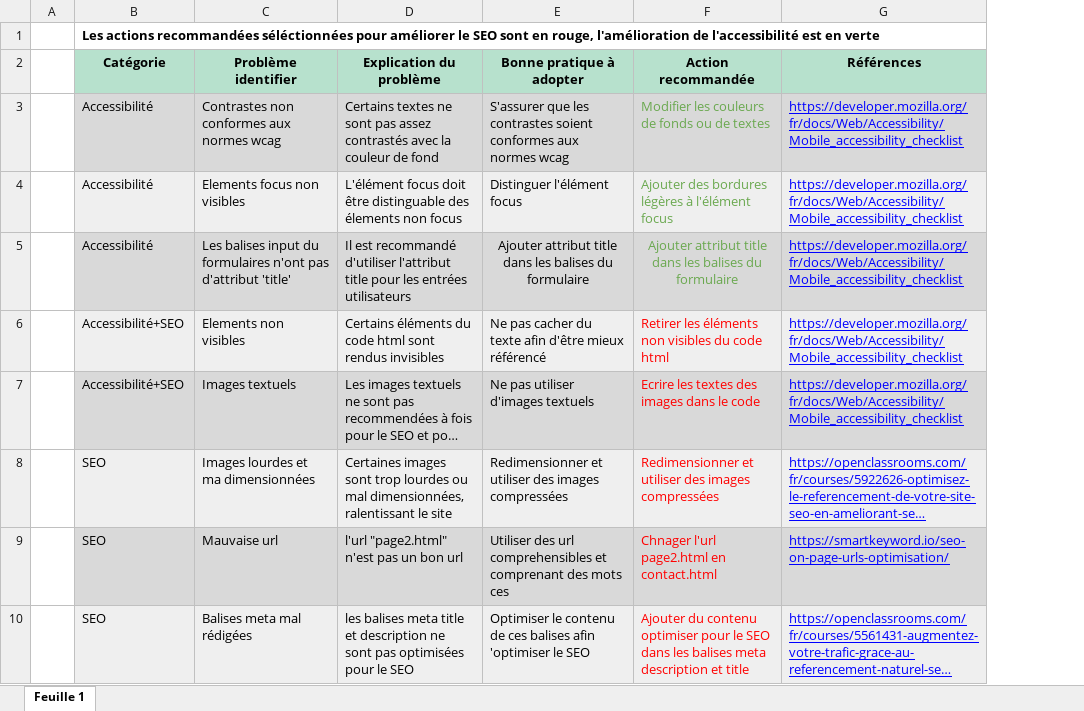
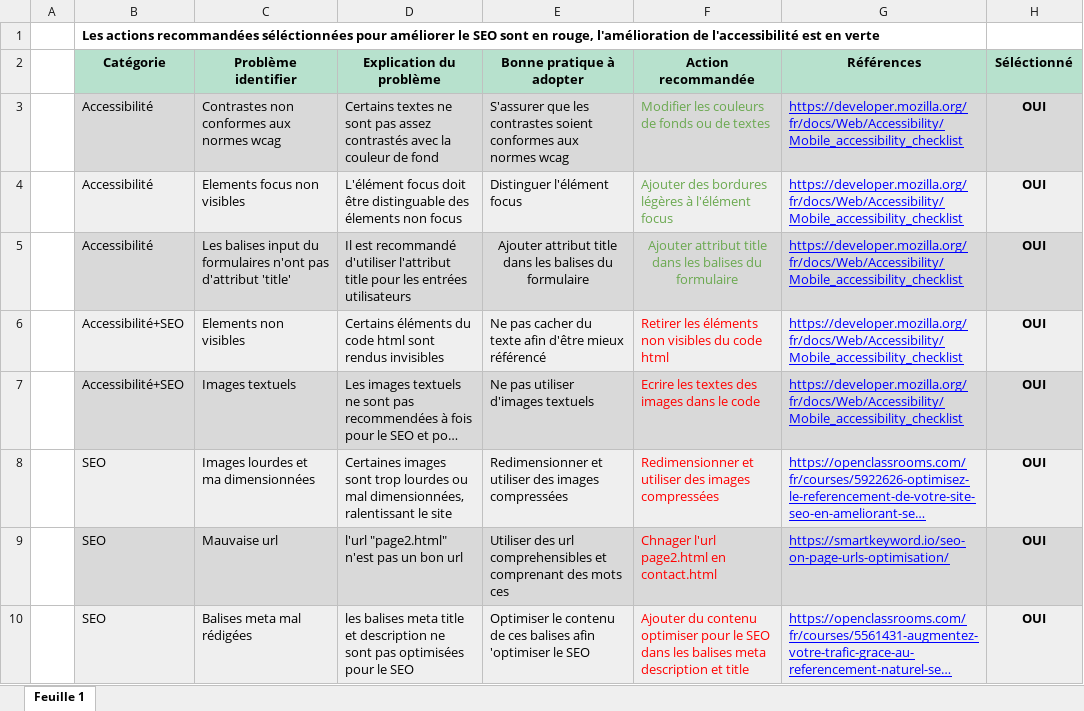
Before and after one commit to CamRic/lachouetteagence_site, an Excel workbook: docs/Audit SEO(1).xlsx, sheet Feuille 1, drawn as a sheet; only a part is shown; long unchanged cells end in …; values as stored, in another font and other column widths than the file's, no borders; charts and pictures not drawn; the diff names each change by its address in the sheet, - before the commit and + after, or states it on an @@ line.

Commit message:
re

```diff
--- a/docs/Audit SEO(1).xlsx (sheet Feuille 1)
+++ b/docs/Audit SEO(1).xlsx (sheet Feuille 1)
+column H (Séléctionné), rows 3-10: all OUI
```
